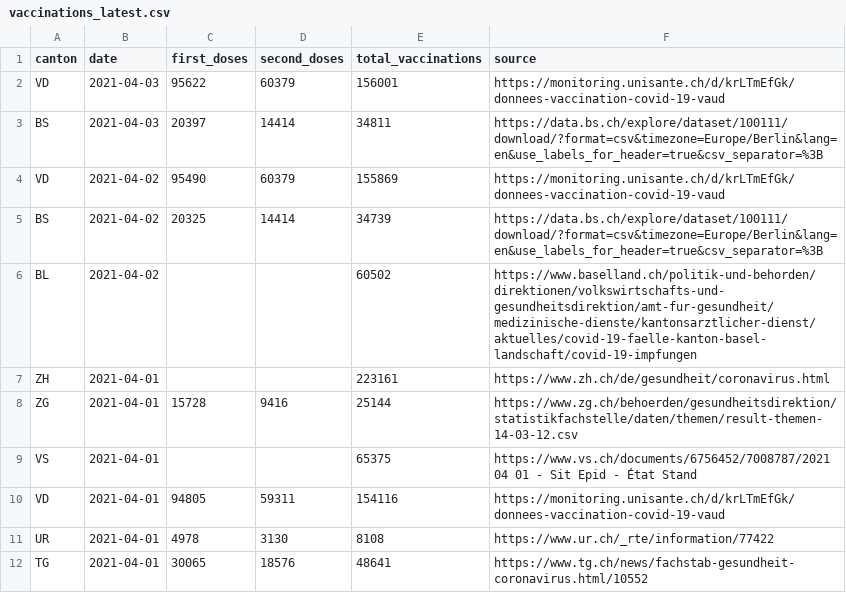
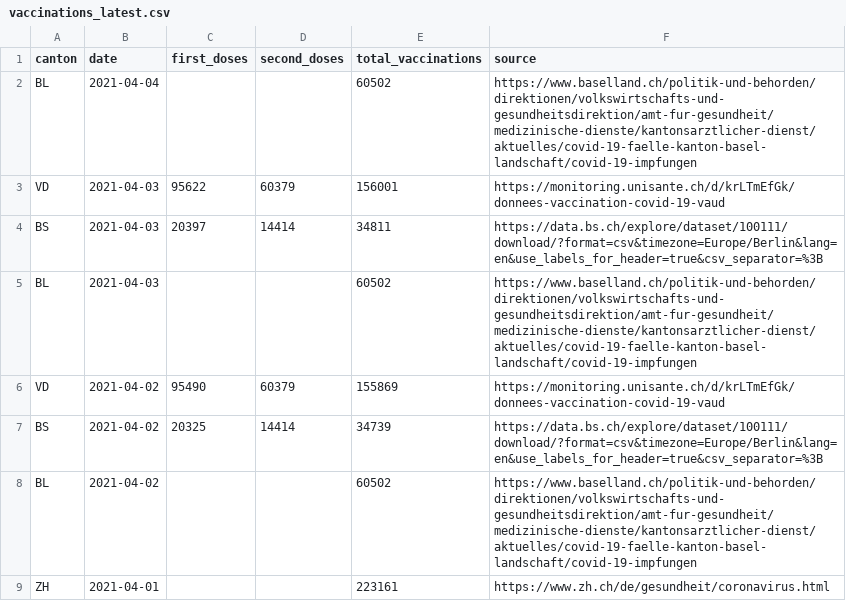
Before and after one commit to n0rdlicht/ch-vaccinations, a CSV file: data/vaccinations_latest.csv, drawn as a sheet; only a part is shown; the shorter side is filled out with more unchanged rows.

```diff
--- a/data/vaccinations_latest.csv
+++ b/data/vaccinations_latest.csv
@@ -1,4 +1,6 @@
 canton,date,first_doses,second_doses,total_vaccinations,source
+BL,2021-04-04,,,60502,https://www.baselland.ch/politik-und-behorden/direktionen/volkswirtschafts-und-gesundheitsdirektion/amt-fur-gesundheit/medizinische-dienste/kantonsarztlicher-dienst/aktuelles/covid-19-faelle-kanton-basel-landschaft/covid-19-impfungen
 VD,2021-04-03,95622,60379,156001,https://monitoring.unisante.ch/d/krLTmEfGk/donnees-vaccination-covid-19-vaud
 BS,2021-04-03,20397,14414,34811,https://data.bs.ch/explore/dataset/100111/download/?format=csv&timezone=Europe/Berlin&lang=en&use_labels_for_header=true&csv_separator=%3B
+BL,2021-04-03,,,60502,https://www.baselland.ch/politik-und-behorden/direktionen/volkswirtschafts-und-gesundheitsdirektion/amt-fur-gesundheit/medizinische-dienste/kantonsarztlicher-dienst/aktuelles/covid-19-faelle-kanton-basel-landschaft/covid-19-impfungen
 VD,2021-04-02,95490,60379,155869,https://monitoring.unisante.ch/d/krLTmEfGk/donnees-vaccination-covid-19-vaud
```
Also changed, not shown: data/vaccination_data_total.csv, 1 other file.
